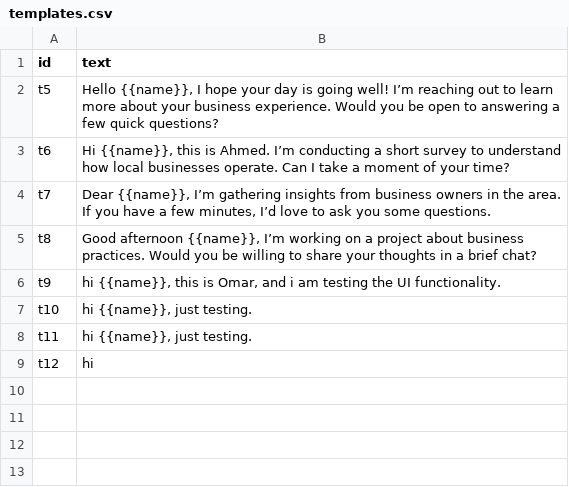
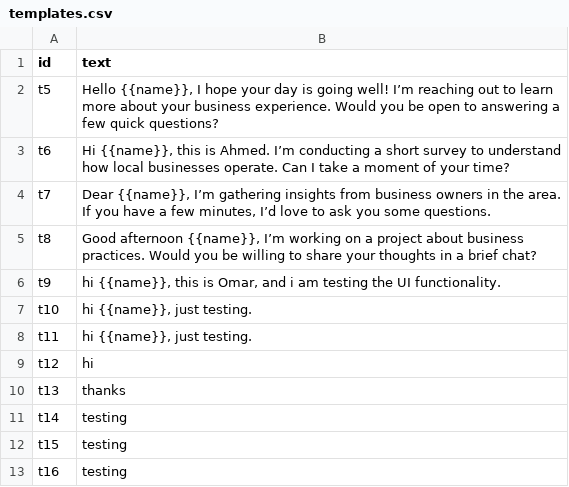
Before and after one commit to CODEwithZAKI2/whatsapp-crm, a CSV file: data/templates.csv, drawn as a sheet.

```diff
--- a/data/templates.csv
+++ b/data/templates.csv
@@ -9 +9,5 @@ t11,"hi {{name}}, just testing."
 t12,"hi"
+t13,"thanks"
+t14,"testing"
+t15,"testing"
+t16,"testing"
```
Also changed, not shown: 7 other files.
